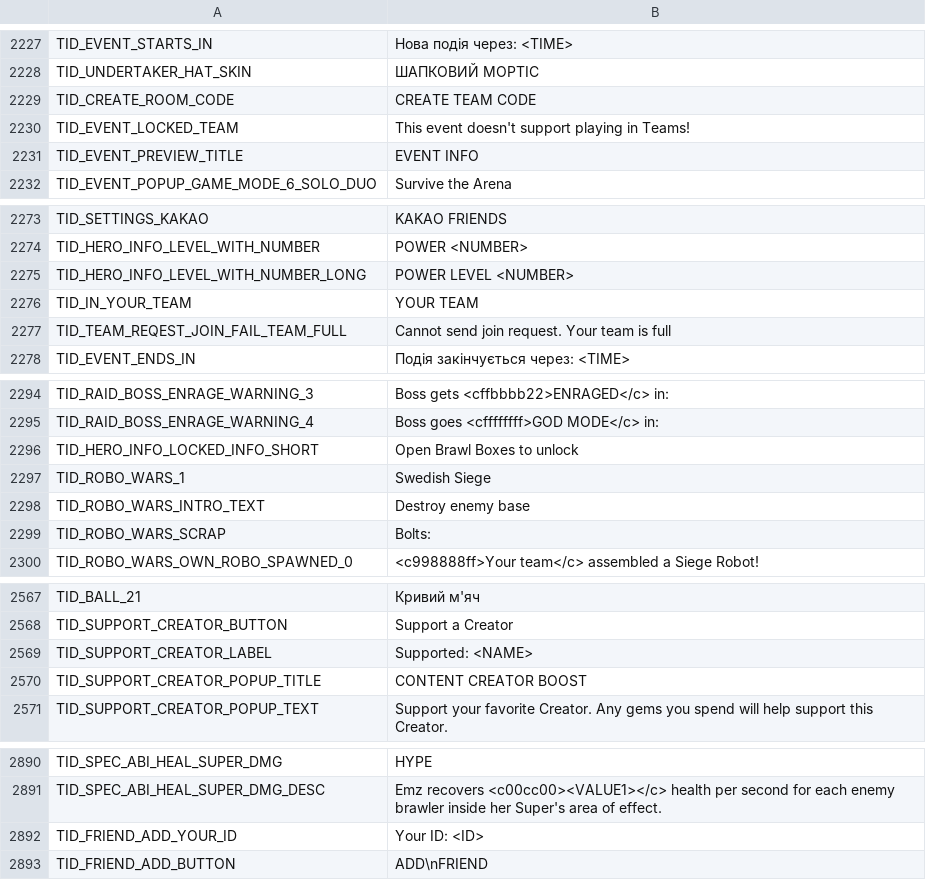
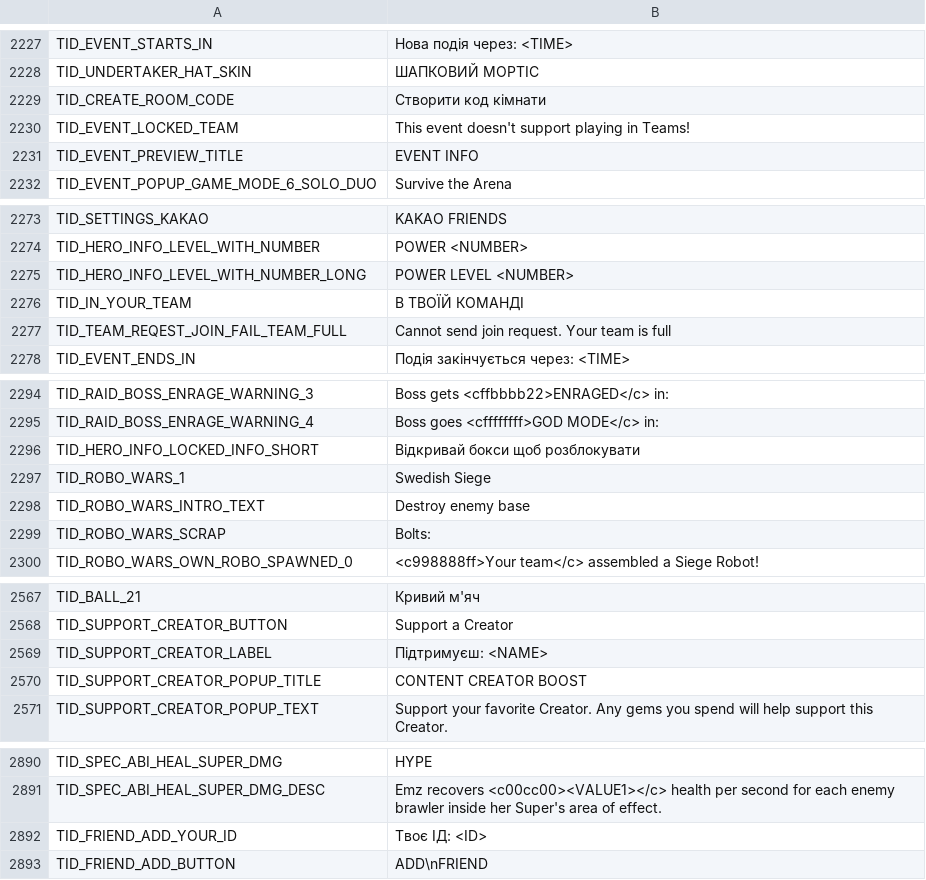
Before and after one commit to Yura3313/UkrainianStars, a CSV file: assets/localization/texts.csv, drawn as a sheet; only a part is shown, gaps mark what is left out; the diff covers the shown part only.

```diff
--- a/assets/localization/texts.csv
+++ b/assets/localization/texts.csv
@@ -2228,3 +2228,3 @@ TID_EVENT_STARTS_IN,Нова подія через: <TIME>
 TID_UNDERTAKER_HAT_SKIN,ШАПКОВИЙ МОРТІС
-TID_CREATE_ROOM_CODE,CREATE TEAM CODE
+TID_CREATE_ROOM_CODE,Створити код кімнати
 TID_EVENT_LOCKED_TEAM,This event doesn't support playing in Teams!
@@ -2275,3 +2275,3 @@ TID_HERO_INFO_LEVEL_WITH_NUMBER,POWER <NUMBER>
 TID_HERO_INFO_LEVEL_WITH_NUMBER_LONG,POWER LEVEL <NUMBER>
-TID_IN_YOUR_TEAM,YOUR TEAM
+TID_IN_YOUR_TEAM,В ТВОЇЙ КОМАНДІ
 TID_TEAM_REQEST_JOIN_FAIL_TEAM_FULL,Cannot send join request. Your team is full
@@ -2295,3 +2295,3 @@ TID_RAID_BOSS_ENRAGE_WARNING_3,Boss gets <cffbbbb22>ENRAGED</c> in:
 TID_RAID_BOSS_ENRAGE_WARNING_4,Boss goes <cffffffff>GOD MODE</c> in:
-TID_HERO_INFO_LOCKED_INFO_SHORT,Open Brawl Boxes to unlock
+TID_HERO_INFO_LOCKED_INFO_SHORT,Відкривай бокси щоб розблокувати
 TID_ROBO_WARS_1,Swedish Siege
@@ -2568,3 +2568,3 @@ TID_BALL_21,Кривий м'яч
 TID_SUPPORT_CREATOR_BUTTON,Support a Creator
-TID_SUPPORT_CREATOR_LABEL,Supported: <NAME>
+TID_SUPPORT_CREATOR_LABEL,Підтримуєш: <NAME>
 TID_SUPPORT_CREATOR_POPUP_TITLE,CONTENT CREATOR BOOST
@@ -2891,3 +2891,3 @@ TID_SPEC_ABI_HEAL_SUPER_DMG,HYPE
 TID_SPEC_ABI_HEAL_SUPER_DMG_DESC,Emz recovers <c00cc00><VALUE1></c> health per second for each enemy brawler inside her Super's area of effect.
-TID_FRIEND_ADD_YOUR_ID,Your ID: <ID>
+TID_FRIEND_ADD_YOUR_ID,Твоє ІД: <ID>
 TID_FRIEND_ADD_BUTTON,ADD\nFRIEND
```
Also changed, not shown: 25 edited cells elsewhere in this file.
